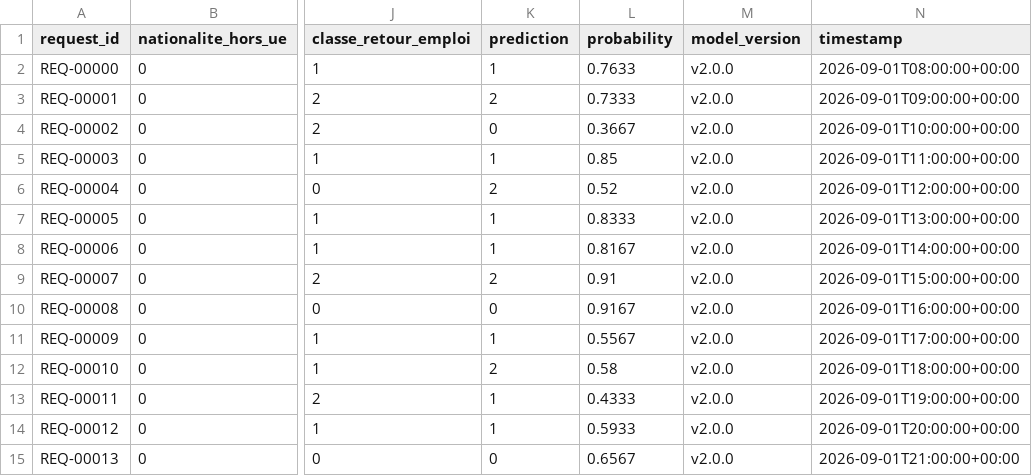
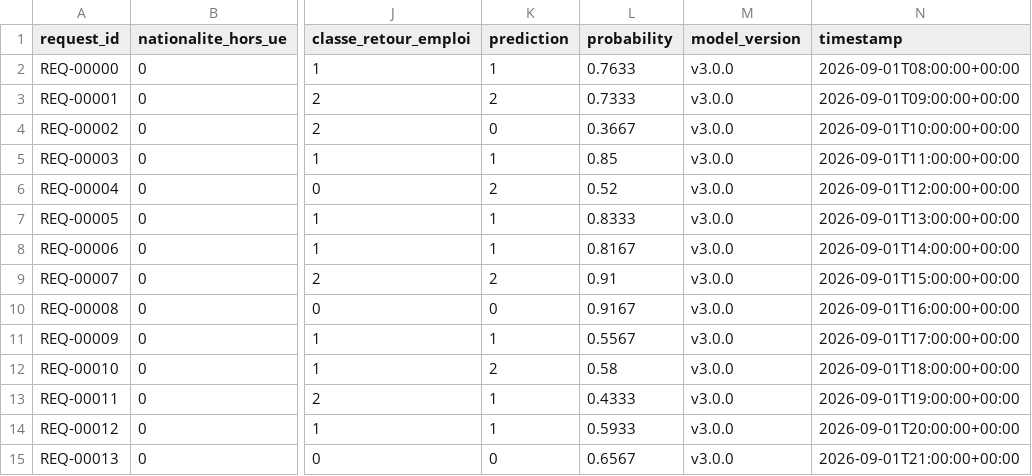
Before and after one commit to Celia-34/ia-atos-simplon-certification, a CSV file: data/prod_scored.csv, drawn as a sheet; only a part is shown, gaps mark what is left out; the diff covers the shown part only; the diff names each change by its address in the sheet, - before the commit and + after, or states it on an @@ line.

Commit message:
refactor(natinalite): harmonisation traitement nationalite

```diff
--- a/data/prod_scored.csv
+++ b/data/prod_scored.csv
-M2:M15 (model_version): v2.0.0
+M2:M15 (model_version): v3.0.0
```
Also changed, not shown: 157 edited cells elsewhere in this file, 3 other files.
